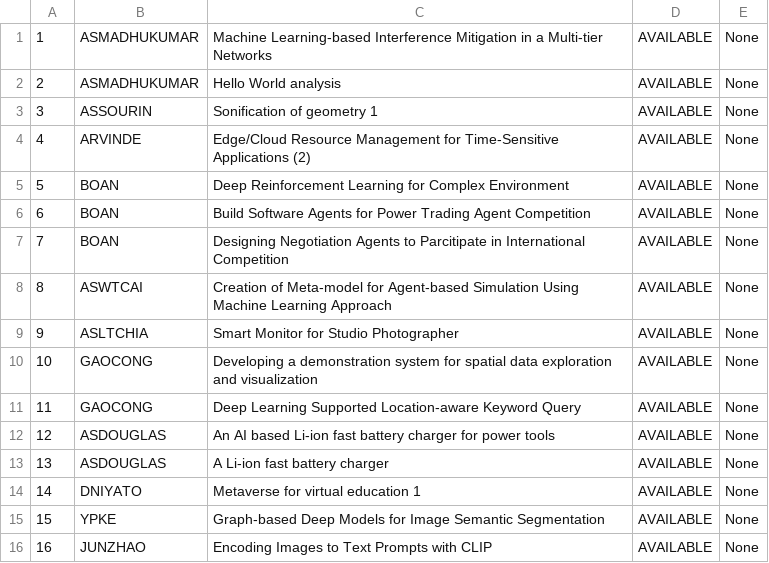
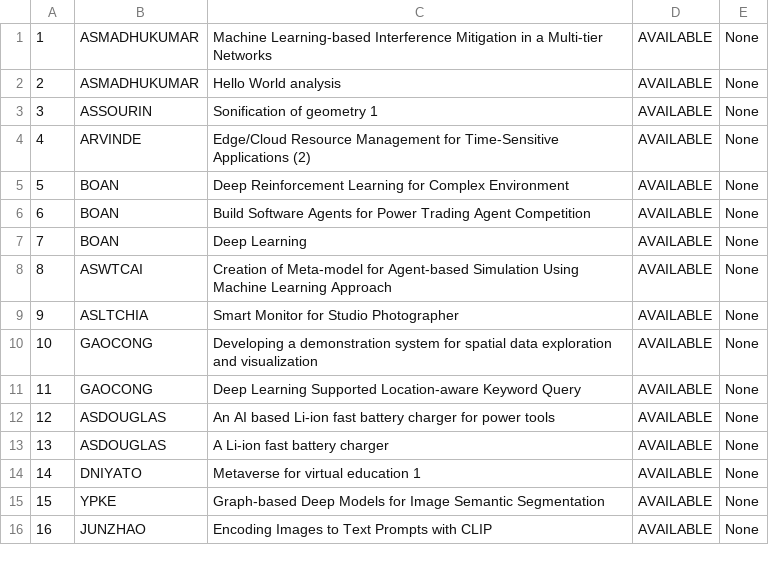
Before and after one commit to Brytista/FYP-Management-System-OODP-SC2002-Project, a CSV file: SC2002Project/src/files/projectList.csv, drawn as a sheet.

```diff
--- a/SC2002Project/src/files/projectList.csv
+++ b/SC2002Project/src/files/projectList.csv
@@ -6,3 +6,3 @@
 6,BOAN,Build Software Agents for Power Trading Agent Competition,AVAILABLE,None
-7,BOAN,Designing Negotiation Agents to Parcitipate in International Competition,AVAILABLE,None
+7,BOAN,Deep Learning,AVAILABLE,None
 8,ASWTCAI,Creation of Meta-model for Agent-based Simulation Using Machine Learning Approach,AVAILABLE,None
```
Also changed, not shown: SC2002Project/src/files/studentList.csv, 21 other files.
